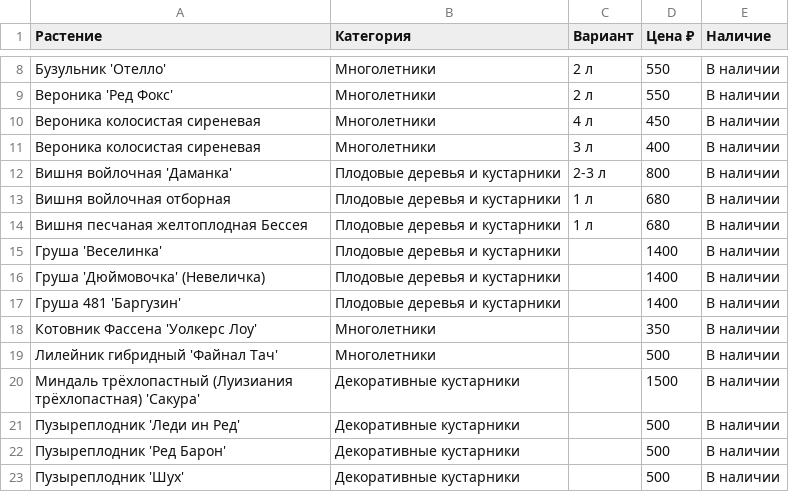
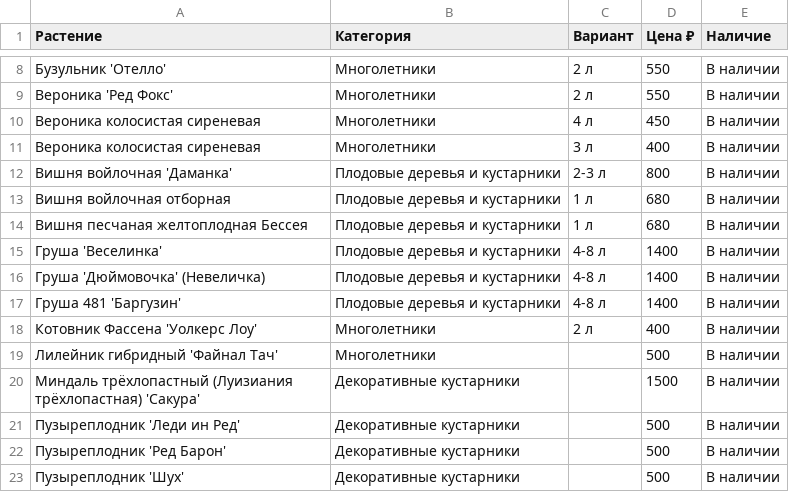
Before and after one commit to i-romanoff/chudni-sad, a CSV file: data/price.csv, drawn as a sheet; only a part is shown, gaps mark what is left out.

```diff
--- a/data/price.csv
+++ b/data/price.csv
@@ -14,6 +14,6 @@
 Вишня песчаная желтоплодная Бессея;Плодовые деревья и кустарники;1 л;680;В наличии
-Груша 'Веселинка';Плодовые деревья и кустарники;;1400;В наличии
-Груша 'Дюймовочка' (Невеличка);Плодовые деревья и кустарники;;1400;В наличии
-Груша 481 'Баргузин';Плодовые деревья и кустарники;;1400;В наличии
-Котовник Фассена 'Уолкерс Лоу';Многолетники;;350;В наличии
+Груша 'Веселинка';Плодовые деревья и кустарники;4-8 л;1400;В наличии
+Груша 'Дюймовочка' (Невеличка);Плодовые деревья и кустарники;4-8 л;1400;В наличии
+Груша 481 'Баргузин';Плодовые деревья и кустарники;4-8 л;1400;В наличии
+Котовник Фассена 'Уолкерс Лоу';Многолетники;2 л;400;В наличии
 Лилейник гибридный 'Файнал Тач';Многолетники;;500;В наличии
```
Also changed, not shown: 1 other file.
